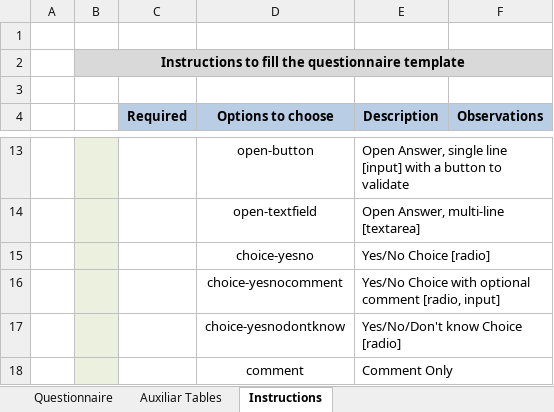
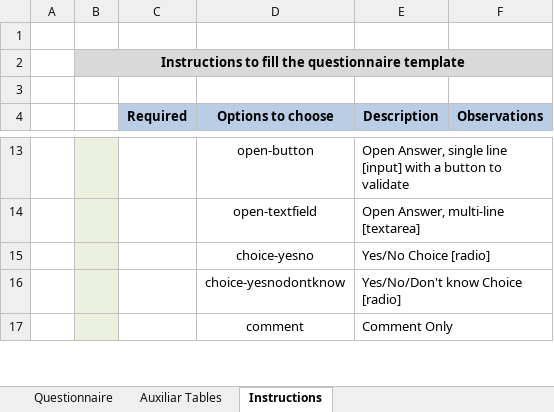
Before and after one commit to bioinformatics-ua/montra, an Excel workbook: emif/questionnaire/empty2.xlsx, sheet Instructions, drawn as a sheet; only a part is shown, gaps mark what is left out; values as stored, in another font and other column widths than the file's, no borders; the diff names each change by its address in the sheet, - before the commit and + after, or states it on an @@ line.

```diff
--- a/emif/questionnaire/empty2.xlsx (sheet Instructions)
+++ b/emif/questionnaire/empty2.xlsx (sheet Instructions)
-row 16:  |  |  | choice-yesnocomment | Yes/No Choice with optional comment [radio, input]
```
Also changed, not shown: sheet Auxiliar Tables, 21 other files.
